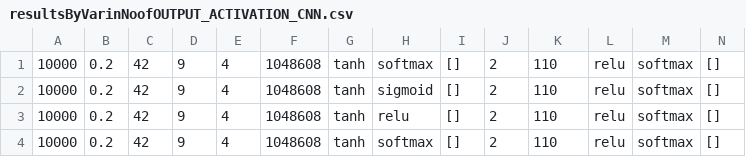
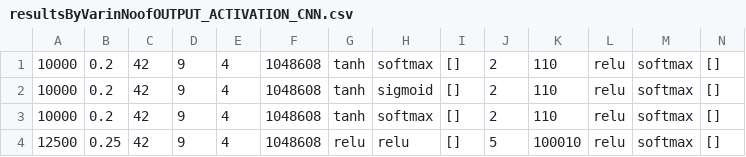
Before and after one commit to dbuenosilva/FindingHyperparameterForANN, a CSV file: resultsByVarinNoofOUTPUT_ACTIVATION_CNN.csv, drawn as a sheet; only a part is shown; removed rows and columns are numbered as before the commit, all else as after; rows hold the shown columns only; the diff names each change by its address in the sheet, - before the commit and + after, or states it on an @@ line.

Commit message:
plotResults
plotResults

```diff
--- a/resultsByVarinNoofOUTPUT_ACTIVATION_CNN.csv
+++ b/resultsByVarinNoofOUTPUT_ACTIVATION_CNN.csv
-row 3: 10000 | 0.2 | 42 | 9 | 4 | 1048608 | tanh | relu | [] | 2 | 110 | relu | softmax | []
+row 4: 12500 | 0.25 | 42 | 9 | 4 | 1048608 | relu | relu | [] | 5 | 100010 | relu | softmax | []
```
Also changed, not shown: 7 other files.
